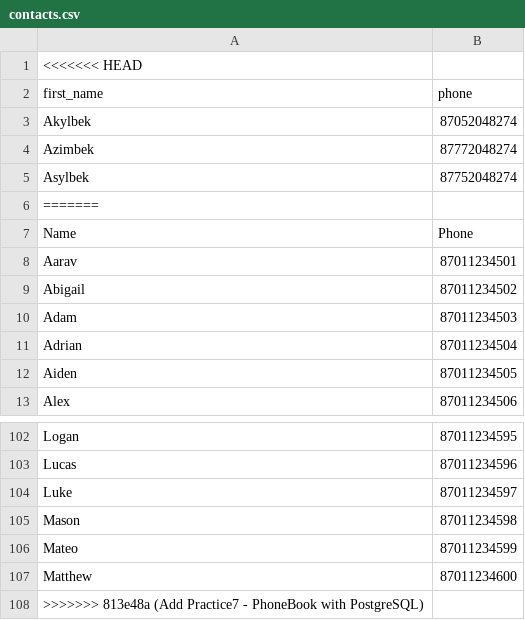
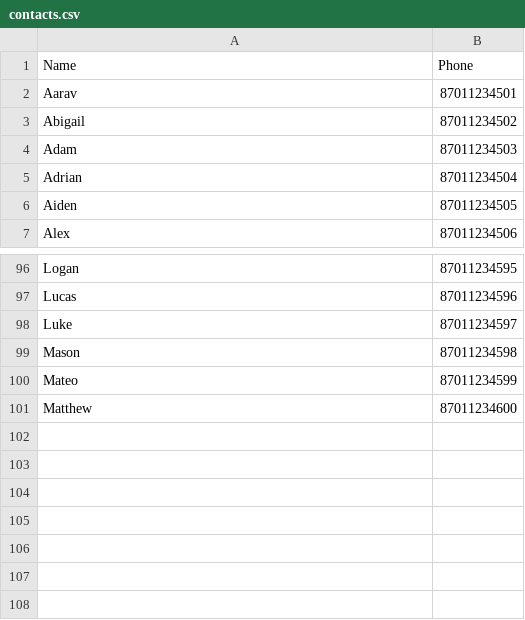
Before and after one commit to akylbekamangali2-eng/Practice_PP2, a CSV file: Practices/Practice7/contacts.csv, drawn as a sheet; only a part is shown, gaps mark what is left out; the diff names each change by its address in the sheet, - before the commit and + after, or states it on an @@ line.

Commit message:
Add Practice7 - PhoneBook with PostgreSQL

```diff
--- a/Practices/Practice7/contacts.csv
+++ b/Practices/Practice7/contacts.csv
-row 1: <<<<<<< HEAD
-row 2: first_name | phone
-row 3: Akylbek | 87052048274
-row 4: Azimbek | 87772048274
-row 5: Asylbek | 87752048274
-row 6: =======
-row 108: >>>>>>> 813e48a (Add Practice7 - PhoneBook with PostgreSQL)
```
